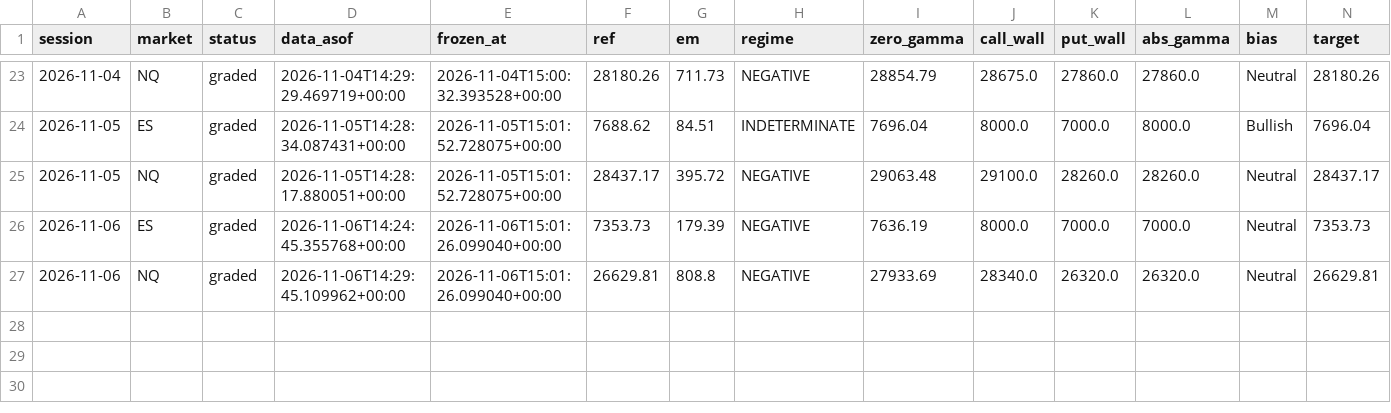
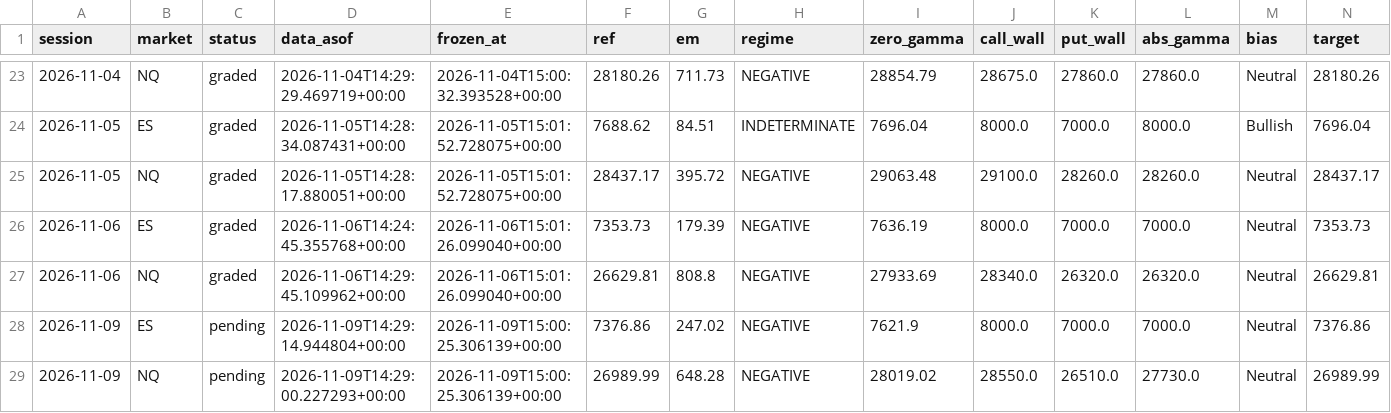
Before and after one commit to WSEVwevx/gex-pro, a CSV file: history.csv, drawn as a sheet; only a part is shown, gaps mark what is left out; rows hold the shown columns only; the diff names each change by its address in the sheet, - before the commit and + after, or states it on an @@ line.

```diff
--- a/history.csv
+++ b/history.csv
+row 28: 2026-11-09 | ES | pending | 2026-11-09T14:29:14.944804+00:00 | 2026-11-09T15:00:25.306139+00:00 | 7376.86 | 247.02 | NEGATIVE | 7621.9 | 8000.0 | 7000.0 | 7000.0 | Neutral | 7376.86
+row 29: 2026-11-09 | NQ | pending | 2026-11-09T14:29:00.227293+00:00 | 2026-11-09T15:00:25.306139+00:00 | 26989.99 | 648.28 | NEGATIVE | 28019.02 | 28550.0 | 26510.0 | 27730.0 | Neutral | 26989.99
```
Also changed, not shown: 4 other files.
